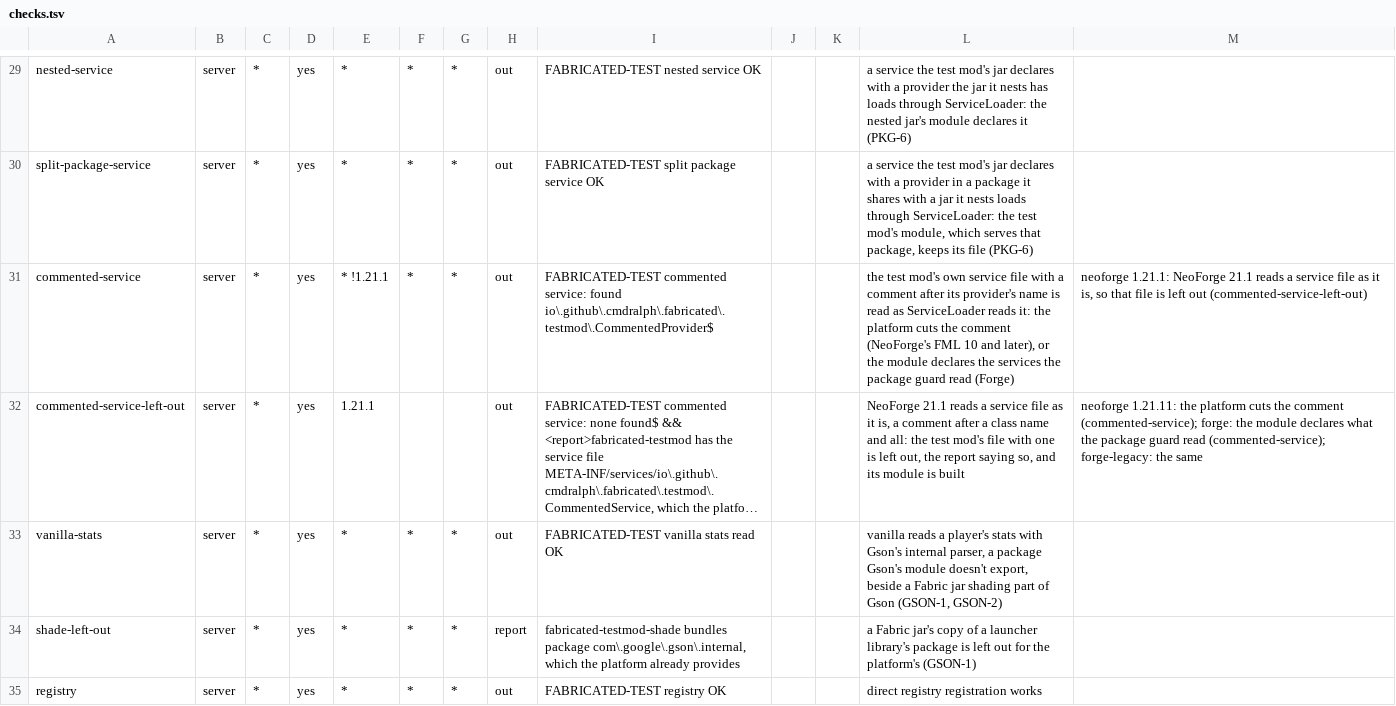
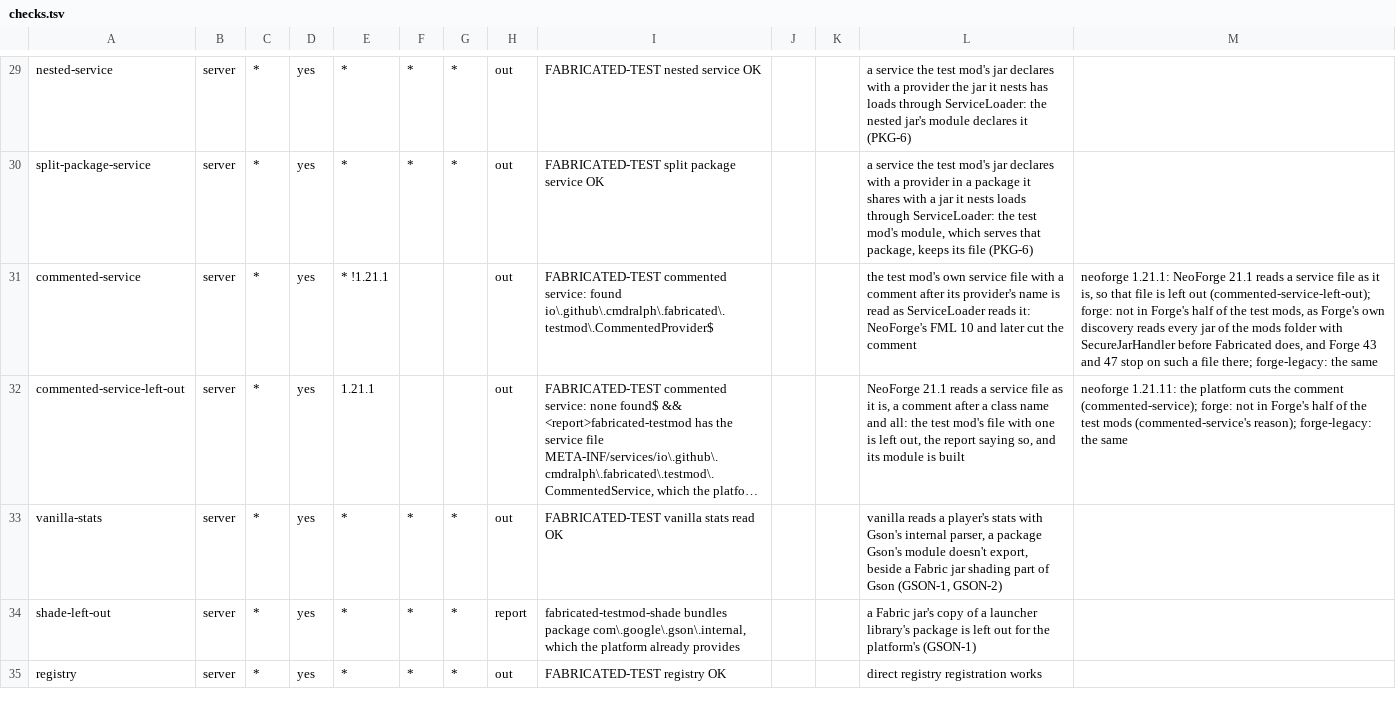
Before and after one commit to cmdralph/Fabricated, a TSV file: ci/checks.tsv, drawn as a sheet; only a part is shown, gaps mark what is left out; long unchanged cells end in …; the diff names each change by its address in the sheet, - before the commit and + after, or states it on an @@ line.

```diff
--- a/ci/checks.tsv
+++ b/ci/checks.tsv
-F31: *
+F31: (empty)
-G31: *
+G31: (empty)
-L31: …reads it: the platform cuts the comment (NeoForge's FML 10 and later), or the module declares the services the package guard read (Forge)
+L31: …reads it: NeoForge's FML 10 and later cut the comment
-M31: …left out (commented-service-left-out)
+M31: …left out (commented-service-left-out); forge: not in Forge's half of the test mods, as Forge's own discovery reads every jar of the mods folder with SecureJarHandler before Fabricated does, and Forge 43 and 47 stop on such a file there; forge-legacy: the same
-M32: …(commented-service); forge: the module declares what the package guard read (commented-service); forge-legacy: the…
+M32: …(commented-service); forge: not in Forge's half of the test mods (commented-service's reason); forge-legacy: the…
```
Also changed, not shown: 7 other files.
